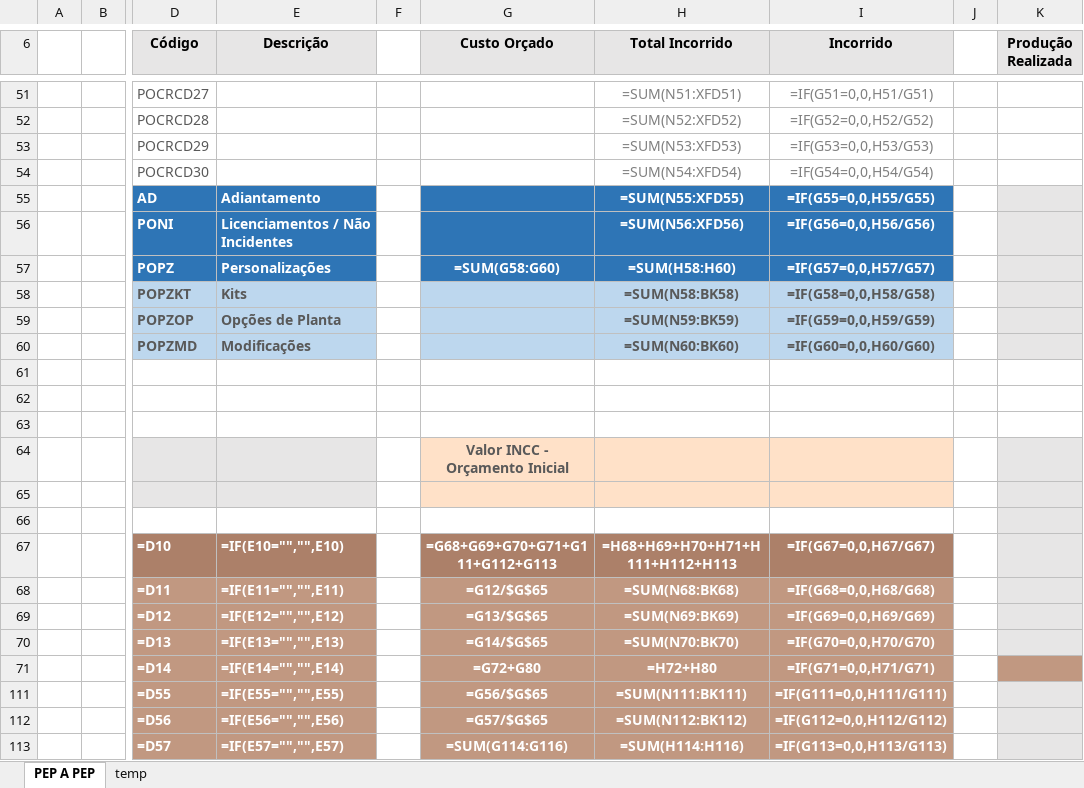
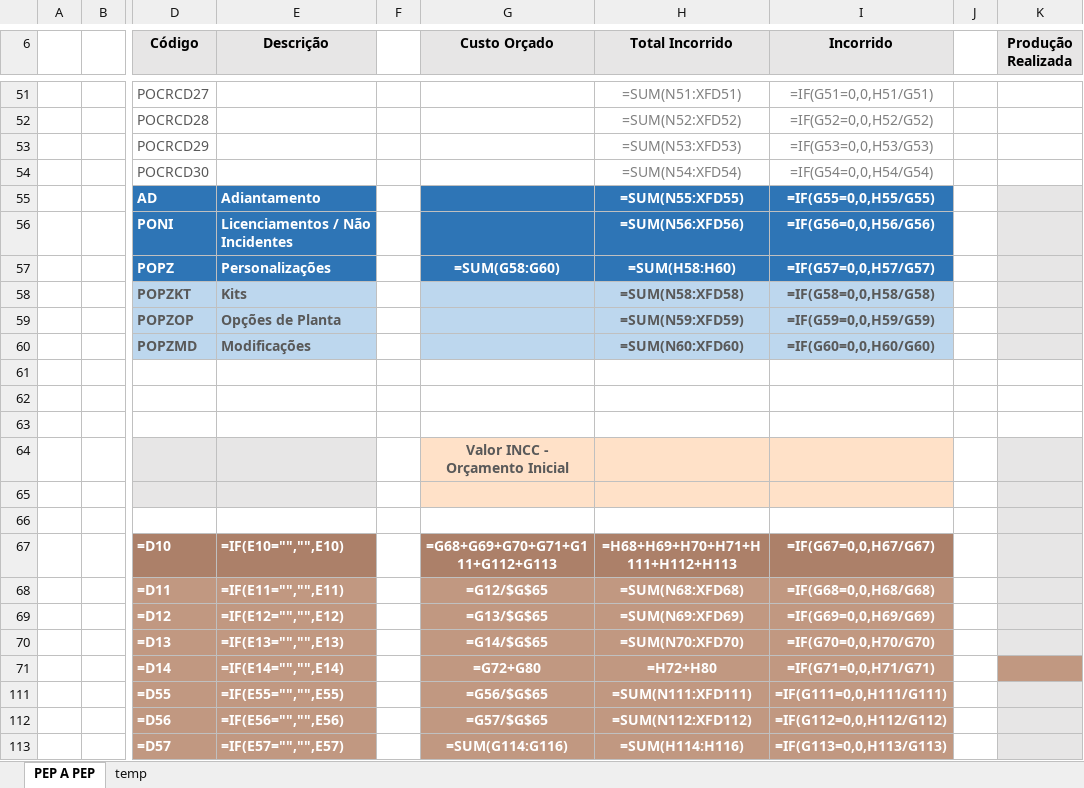
Before and after one commit to RenanMGX/gerador_incorridos, an Excel workbook: modelo planilha/PEP a PEP - Incorridos - Modelo.xlsx, sheet PEP A PEP, drawn as a sheet; only a part is shown, gaps mark what is left out; values as stored, in another font and other column widths than the file's, no borders; formulas are shown in place of their values; conditional formats not drawn; the diff names each change by its address in the sheet, - before the commit and + after, or states it on an @@ line.

```diff
--- a/modelo planilha/PEP a PEP - Incorridos - Modelo.xlsx (sheet PEP A PEP)
+++ b/modelo planilha/PEP a PEP - Incorridos - Modelo.xlsx (sheet PEP A PEP)
-H58 (Total Incorrido): =SUM(N58:BK58)
+H58 (Total Incorrido): =SUM(N58:XFD58)
-H59 (Total Incorrido): =SUM(N59:BK59)
+H59 (Total Incorrido): =SUM(N59:XFD59)
-H60 (Total Incorrido): =SUM(N60:BK60)
+H60 (Total Incorrido): =SUM(N60:XFD60)
-H68 (Total Incorrido): =SUM(N68:BK68)
+H68 (Total Incorrido): =SUM(N68:XFD68)
-H69 (Total Incorrido): =SUM(N69:BK69)
+H69 (Total Incorrido): =SUM(N69:XFD69)
-H70 (Total Incorrido): =SUM(N70:BK70)
+H70 (Total Incorrido): =SUM(N70:XFD70)
-H111 (Total Incorrido): =SUM(N111:BK111)
+H111 (Total Incorrido): =SUM(N111:XFD111)
-H112 (Total Incorrido): =SUM(N112:BK112)
+H112 (Total Incorrido): =SUM(N112:XFD112)
```
Also changed, not shown: 1 other file.
